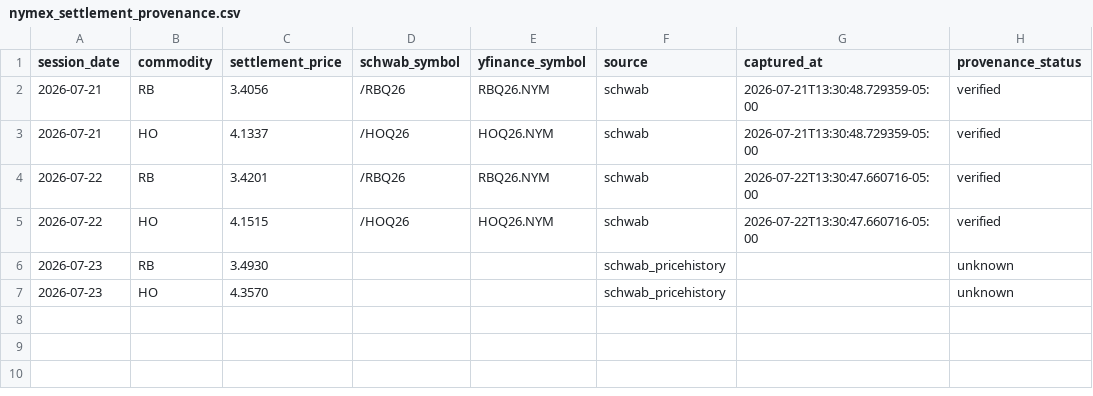
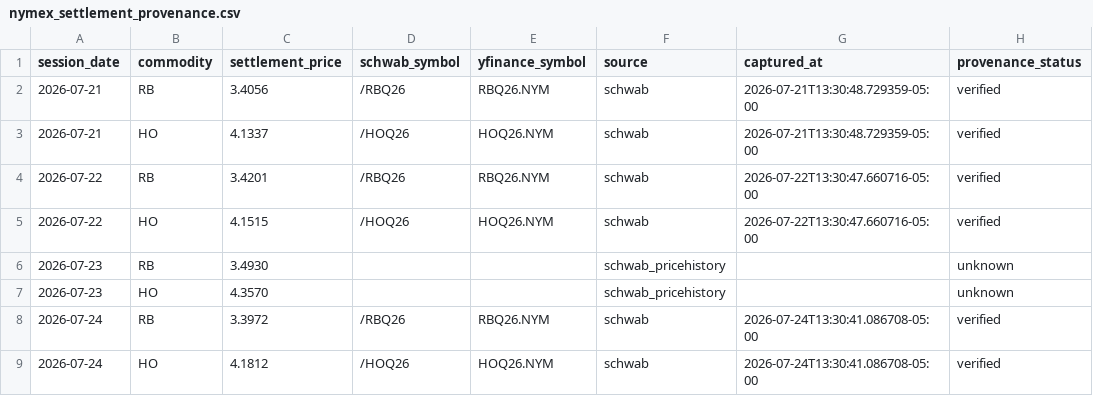
Before and after one commit to armaanmoosani/rbob-ho-fuel-tracker, a CSV file: data/nymex_settlement_provenance.csv, drawn as a sheet.

```diff
--- a/data/nymex_settlement_provenance.csv
+++ b/data/nymex_settlement_provenance.csv
@@ -7 +7,3 @@ session_date,commodity,settlement_price,schwab_symbol,yfinance_symbol,source,cap
 2026-07-23,HO,4.3570,,,schwab_pricehistory,,unknown
+2026-07-24,RB,3.3972,/RBQ26,RBQ26.NYM,schwab,2026-07-24T13:30:41.086708-05:00,verified
+2026-07-24,HO,4.1812,/HOQ26,HOQ26.NYM,schwab,2026-07-24T13:30:41.086708-05:00,verified
```
Also changed, not shown: data/graves_history.csv, data/integrity_hashes.csv.
